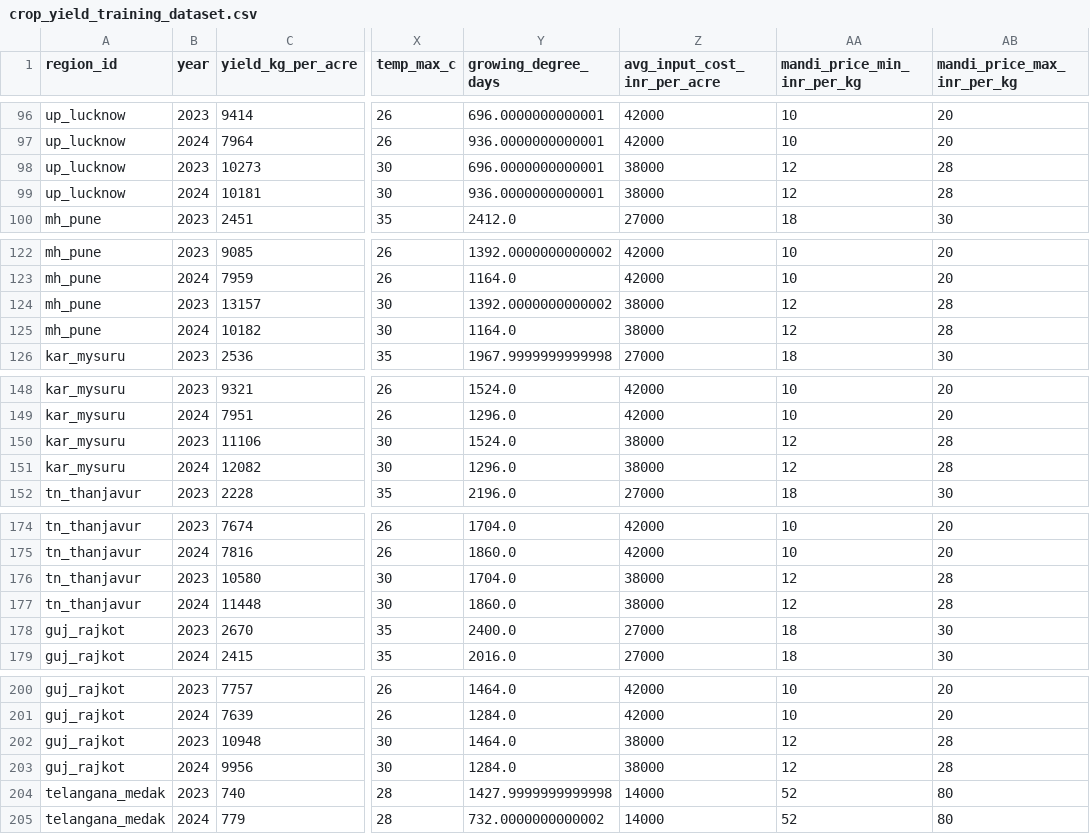
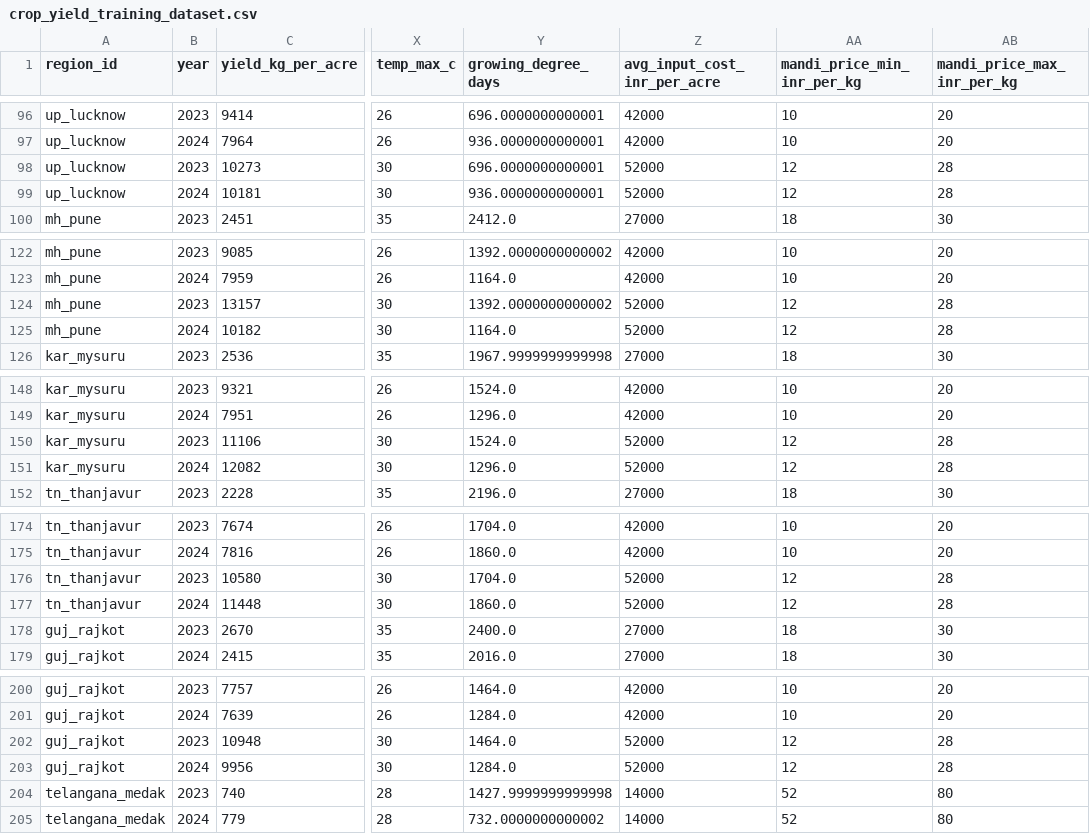
Before and after one commit to vinaych580/mitti-mantra, a CSV file: dataset/training/crop_yield_training_dataset.csv, drawn as a sheet; only a part is shown, gaps mark what is left out; the diff covers the shown part only; the diff names each change by its address in the sheet, - before the commit and + after, or states it on an @@ line.

```diff
--- a/dataset/training/crop_yield_training_dataset.csv
+++ b/dataset/training/crop_yield_training_dataset.csv
-Z98:Z99 (avg_input_cost_inr_per_acre): 38000
+Z98:Z99 (avg_input_cost_inr_per_acre): 52000
-Z124:Z125 (avg_input_cost_inr_per_acre): 38000
+Z124:Z125 (avg_input_cost_inr_per_acre): 52000
-Z150:Z151 (avg_input_cost_inr_per_acre): 38000
+Z150:Z151 (avg_input_cost_inr_per_acre): 52000
-Z176:Z177 (avg_input_cost_inr_per_acre): 38000
+Z176:Z177 (avg_input_cost_inr_per_acre): 52000
-Z202:Z203 (avg_input_cost_inr_per_acre): 38000
+Z202:Z203 (avg_input_cost_inr_per_acre): 52000
```
Also changed, not shown: 87 edited cells elsewhere in this file, dataset/crop_parameters.csv, dataset/yield_history.csv, 16 other files.
